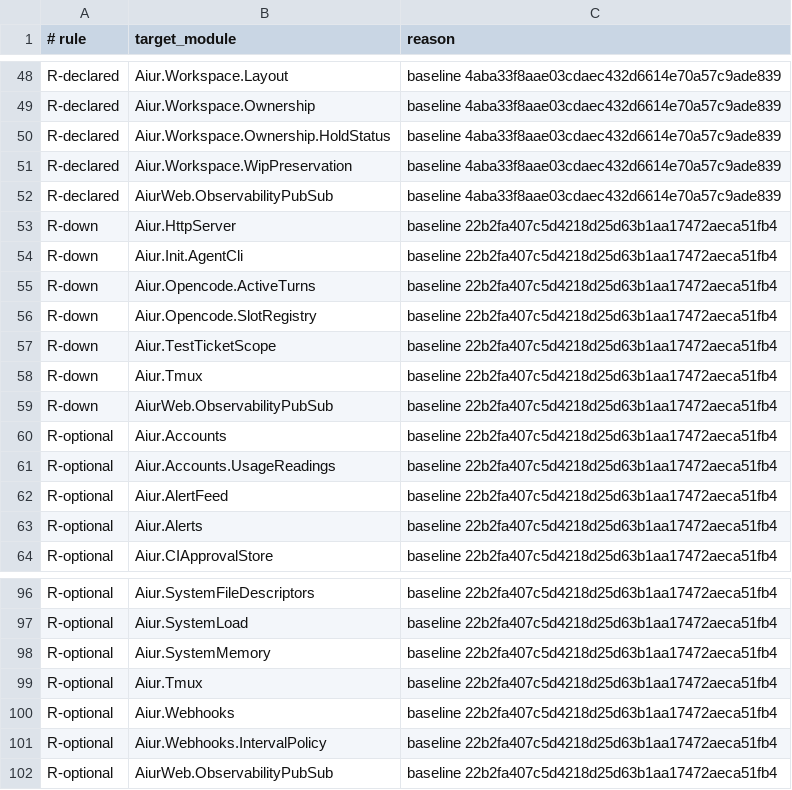
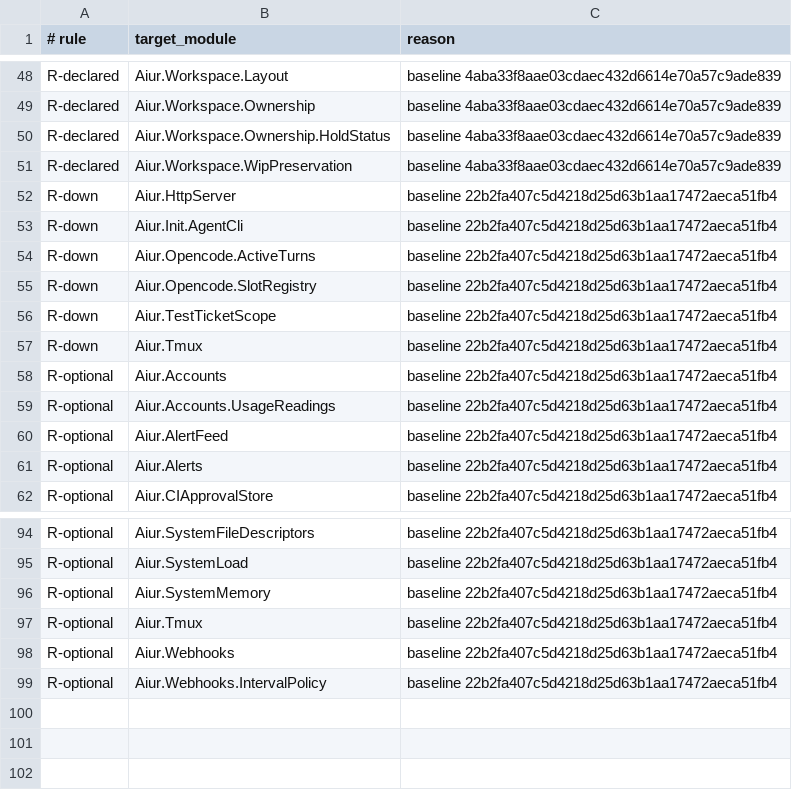
Before and after one commit to aiur-team/aiur, a TSV file: scripts/components/allowlist/orchestration.tsv, drawn as a sheet; only a part is shown, gaps mark what is left out.

```diff
--- a/scripts/components/allowlist/orchestration.tsv
+++ b/scripts/components/allowlist/orchestration.tsv
@@ -51,3 +51,2 @@ R-declared	Aiur.Workspace.Ownership.HoldStatus	baseline 4aba33f8aae03cdaec432d66
 R-declared	Aiur.Workspace.WipPreservation	baseline 4aba33f8aae03cdaec432d6614e70a57c9ade839
-R-declared	AiurWeb.ObservabilityPubSub	baseline 4aba33f8aae03cdaec432d6614e70a57c9ade839
 R-down	Aiur.HttpServer	baseline 22b2fa407c5d4218d25d63b1aa17472aeca51fb4
@@ -58,3 +57,2 @@ R-down	Aiur.TestTicketScope	baseline 22b2fa407c5d4218d25d63b1aa17472aeca51fb4
 R-down	Aiur.Tmux	baseline 22b2fa407c5d4218d25d63b1aa17472aeca51fb4
-R-down	AiurWeb.ObservabilityPubSub	baseline 22b2fa407c5d4218d25d63b1aa17472aeca51fb4
 R-optional	Aiur.Accounts	baseline 22b2fa407c5d4218d25d63b1aa17472aeca51fb4
@@ -101,2 +99 @@ R-optional	Aiur.Webhooks	baseline 22b2fa407c5d4218d25d63b1aa17472aeca51fb4
 R-optional	Aiur.Webhooks.IntervalPolicy	baseline 22b2fa407c5d4218d25d63b1aa17472aeca51fb4
-R-optional	AiurWeb.ObservabilityPubSub	baseline 22b2fa407c5d4218d25d63b1aa17472aeca51fb4
```
Also changed, not shown: scripts/components/allowlist/executor-attention.tsv, scripts/components/allowlist/projections.tsv, 11 other files.
